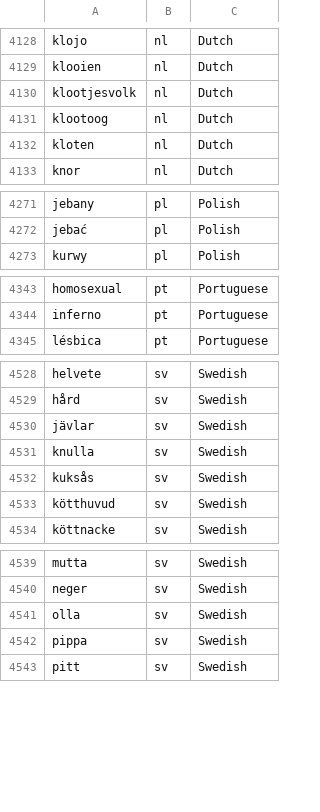
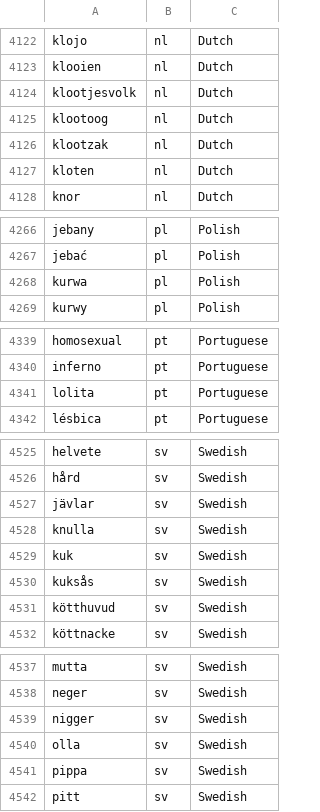
Before and after one commit to mcknight89/mk.data, a CSV file: profanities.csv, drawn as a sheet; only a part is shown, gaps mark what is left out; the diff covers the shown part only; the diff names each change by its address in the sheet, - before the commit and + after, or states it on an @@ line.

```diff
--- a/profanities.csv
+++ b/profanities.csv
+row 4126: klootzak | nl | Dutch
+row 4268: kurwa | pl | Polish
+row 4341: lolita | pt | Portuguese
+row 4529: kuk | sv | Swedish
+row 4539: nigger | sv | Swedish
```
Also changed, not shown: 3 added rows and 8 removed rows elsewhere in this file, email_domains.csv, 2 other files.
